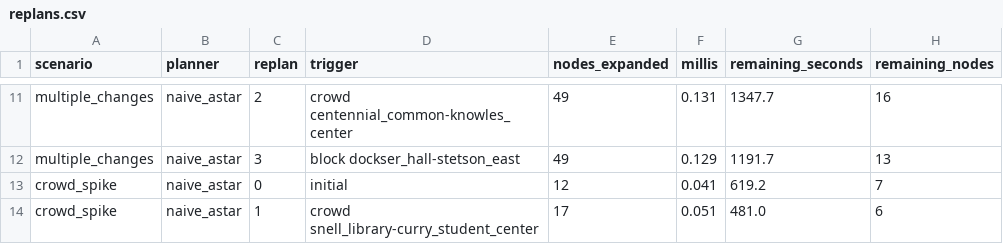
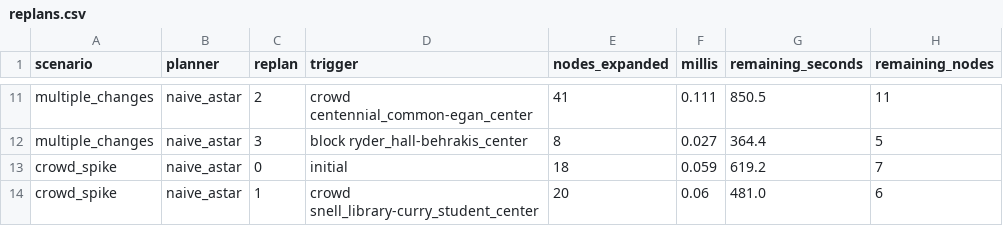
Before and after one commit to jasdeepsinghcs/CS4100-Nav-Project, a CSV file: campus-routing/results/replans.csv, drawn as a sheet; only a part is shown, gaps mark what is left out; the diff covers the shown part only; the diff names each change by its address in the sheet, - before the commit and + after, or states it on an @@ line.

Commit message:
Fix up the graph edges and add the west village and dorm buildings
Took out the edges that were straight lines through other buildings,
mostly ones where you'd actually walk past two or three other places to
get there. Rewired behrakis, squashbusters and matthews to what's
actually next to them.

Added the west village buildings and the dorms past stetson.

Swapped the test trip to speare hall -> west village a, it's 15 nodes
across campus and every walkway on it has a detour if you close it, so
no scenario can strand the agent.

Also added make_demo.py which records the agent walking and rerouting.

```diff
--- a/campus-routing/results/replans.csv
+++ b/campus-routing/results/replans.csv
-D11 (trigger): crowd centennial_common-knowles_center
+D11 (trigger): crowd centennial_common-egan_center
-E11 (nodes_expanded): 49
+E11 (nodes_expanded): 41
-F11 (millis): 0.131
+F11 (millis): 0.111
-G11 (remaining_seconds): 1347.7
+G11 (remaining_seconds): 850.5
-H11 (remaining_nodes): 16
+H11 (remaining_nodes): 11
-D12 (trigger): block dockser_hall-stetson_east
+D12 (trigger): block ryder_hall-behrakis_center
-E12 (nodes_expanded): 49
+E12 (nodes_expanded): 8
-F12 (millis): 0.129
+F12 (millis): 0.027
-G12 (remaining_seconds): 1191.7
+G12 (remaining_seconds): 364.4
-H12 (remaining_nodes): 13
+H12 (remaining_nodes): 5
-E13 (nodes_expanded): 12
+E13 (nodes_expanded): 18
-F13 (millis): 0.041
+F13 (millis): 0.059
-E14 (nodes_expanded): 17
+E14 (nodes_expanded): 20
-F14 (millis): 0.051
+F14 (millis): 0.06
```
Also changed, not shown: 2 added rows, 2 removed rows and 31 edited cells elsewhere in this file, campus-routing/results/summary.csv, 4 other files.
